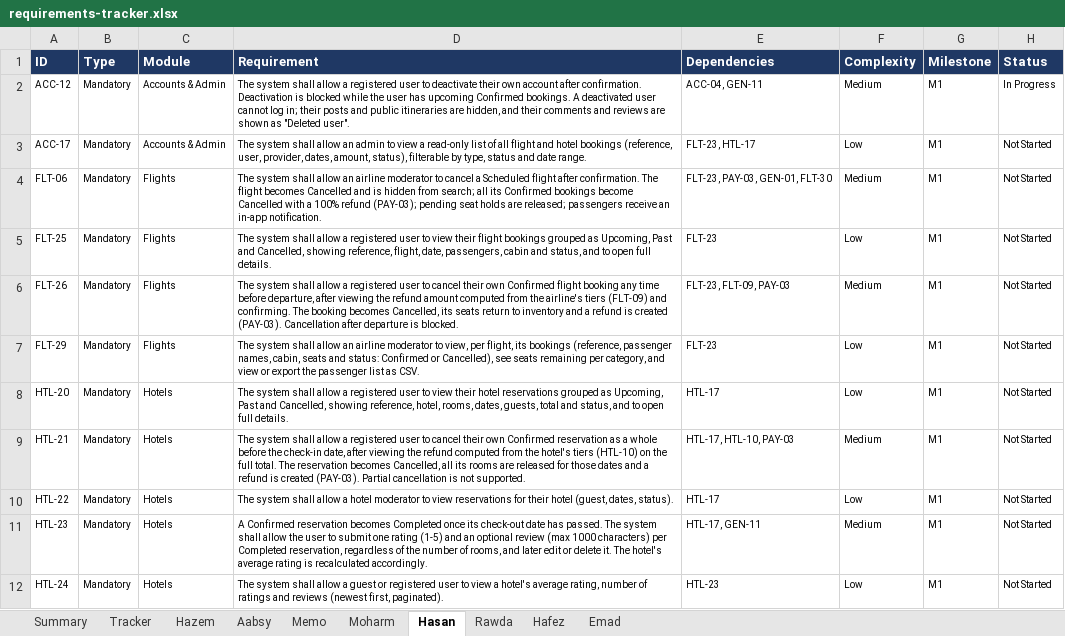
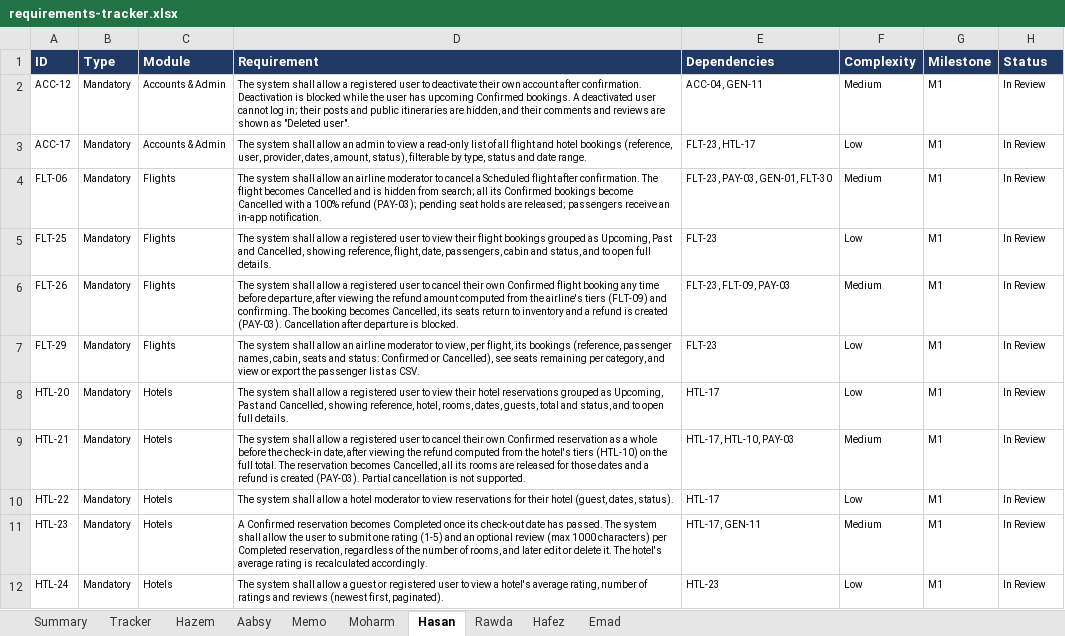
Before and after one commit to Hazem1720/travel-platform, an Excel workbook: docs/requirements/requirements-tracker.xlsx, sheet Hasan, drawn as a sheet; values as stored, in another font and other column widths than the file's, no borders; the diff names each change by its address in the sheet, - before the commit and + after, or states it on an @@ line.

```diff
--- a/docs/requirements/requirements-tracker.xlsx (sheet Hasan)
+++ b/docs/requirements/requirements-tracker.xlsx (sheet Hasan)
-H2 (Status): In Progress
+H2 (Status): In Review
-H3:H12 (Status): Not Started
+H3:H12 (Status): In Review
```
Also changed, not shown: sheet Tracker, sheet Summary, 1 other file.
